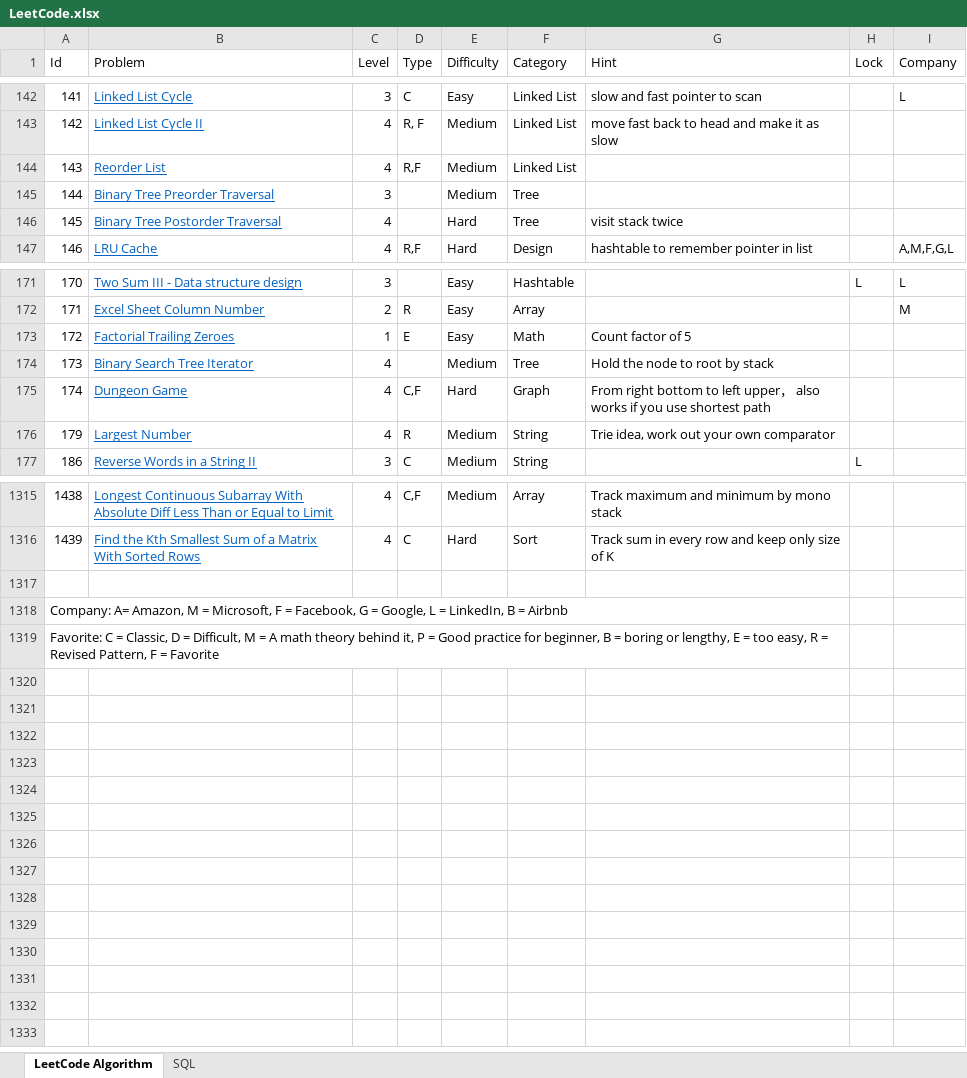
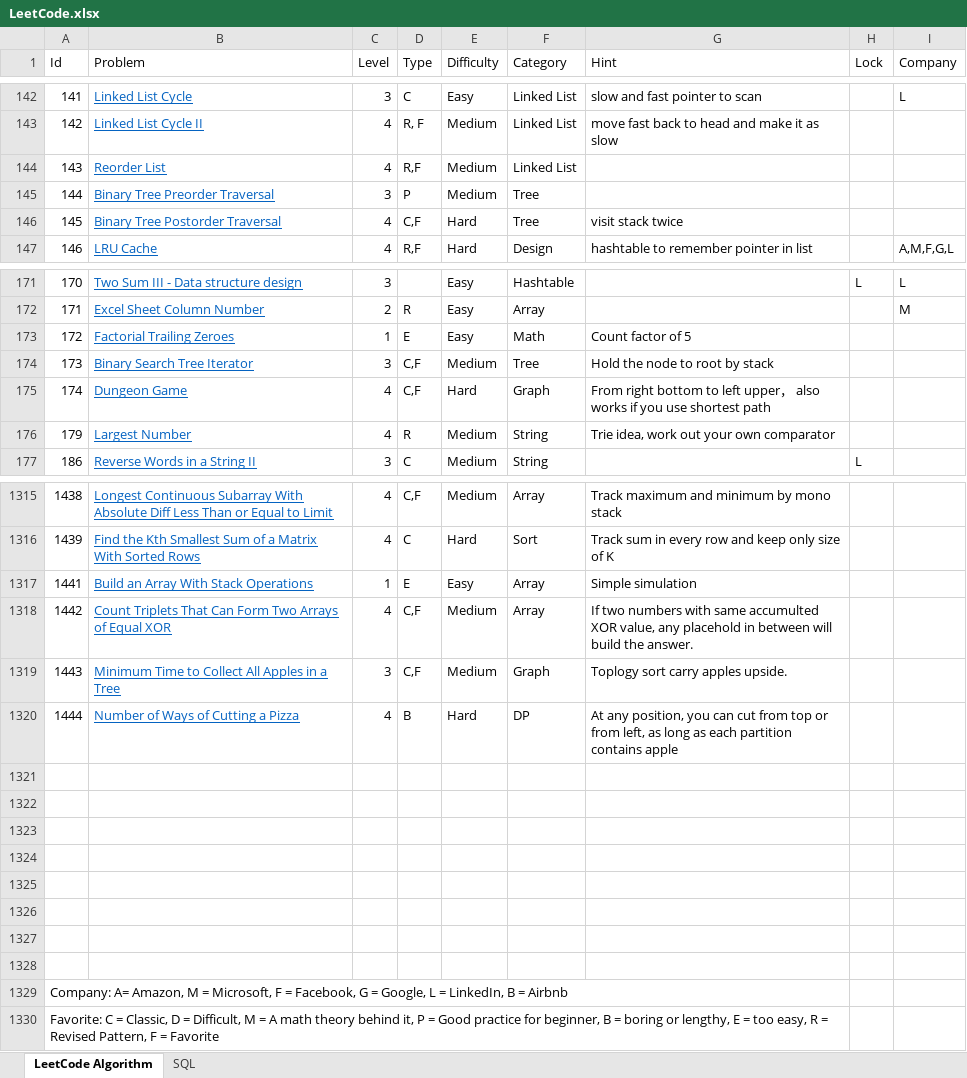
Before and after one commit to huanminwu/LeetCode, an Excel workbook: LeetCode.xlsx, sheet LeetCode Algorithm, drawn as a sheet; only a part is shown, gaps mark what is left out; values as stored, in another font and other column widths than the file's, no borders; charts and pictures not drawn; removed rows and columns are numbered as before the commit, all else as after; the diff covers the shown part only; the diff names each change by its address in the sheet, - before the commit and + after, or states it on an @@ line.

```diff
--- a/LeetCode.xlsx (sheet LeetCode Algorithm)
+++ b/LeetCode.xlsx (sheet LeetCode Algorithm)
-D145 (Type): (empty)
+D145 (Type): P
-D146 (Type): (empty)
+D146 (Type): C,F
-C174 (Level): 4
+C174 (Level): 3
-D174 (Type): (empty)
+D174 (Type): C,F
+row 1317: 1441 | Build an Array With Stack Operations | 1 | E | Easy | Array | Simple simulation
+row 1318: 1442 | Count Triplets That Can Form Two Arrays of Equal XOR | 4 | C,F | Medium | Array | If two numbers with same accumulted XOR value, any placehold in between will build the answer.
+row 1319: 1443 | Minimum Time to Collect All Apples in a Tree | 3 | C,F | Medium | Graph | Toplogy sort carry apples upside.
+row 1320: 1444 | Number of Ways of Cutting a Pizza | 4 | B | Hard | DP | At any position, you can cut from top or from left, as long as each partition contains apple
@@ column A (Id) renumbered between rows 1322 and 1323 @@
-A1318:G1318 merged
-A1319:G1319 merged
+row 1324: (empty)
+row 1325: (empty)
+row 1326: (empty)
+row 1327: (empty)
+row 1328: (empty)
+row 1329: Company: A= Amazon, M = Microsoft, F = Facebook, G = Google, L = LinkedIn, B = Airbnb
+row 1330: Favorite: C = Classic, D = Difficult, M = A math theory behind it, P = Good practice for beginner, B = boring or lengthy, E = too easy, R = Revised Pattern, F = Favorite
```
Also changed, not shown: 22 edited cells elsewhere in this sheet, 13 other files.
